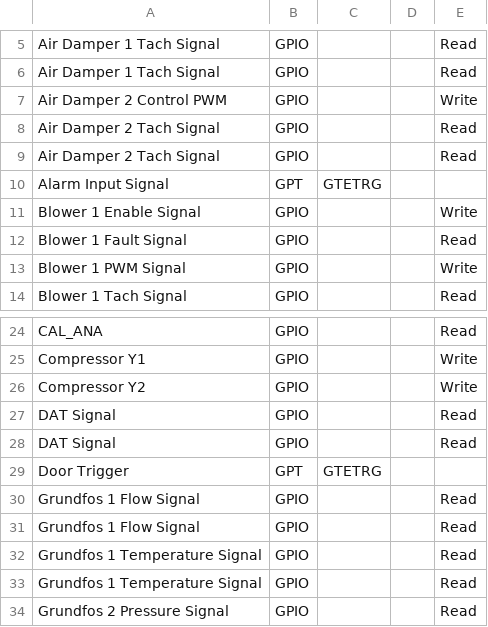
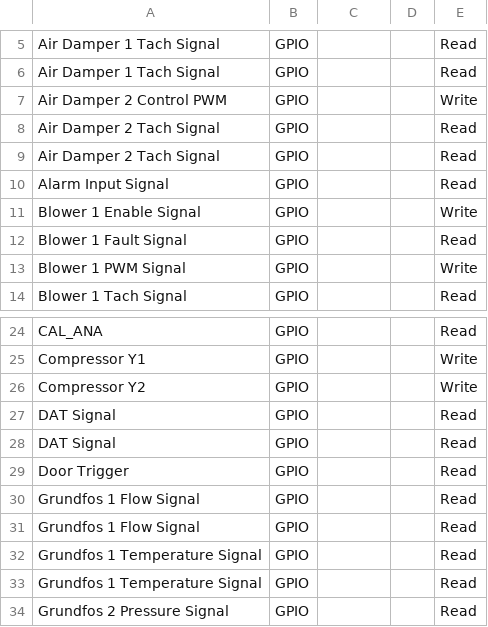
Before and after one commit to ComberbachSolutions/MCU-Combinatorics, a CSV file: MUA Requirements.csv, drawn as a sheet; only a part is shown, gaps mark what is left out.

```diff
--- a/MUA Requirements.csv
+++ b/MUA Requirements.csv
@@ -9,3 +9,3 @@ Air Damper 2 Tach Signal,GPIO,,,Read
 Air Damper 2 Tach Signal,GPIO,,,Read
-Alarm Input Signal,GPT,GTETRG,,
+Alarm Input Signal,GPIO,,,Read
 Blower 1 Enable Signal,GPIO,,,Write
@@ -28,3 +28,3 @@ DAT Signal,GPIO,,,Read
 DAT Signal,GPIO,,,Read
-Door Trigger,GPT,GTETRG,,
+Door Trigger,GPIO,,,Read
 Grundfos 1 Flow Signal,GPIO,,,Read
```
Also changed, not shown: 1 other file.
